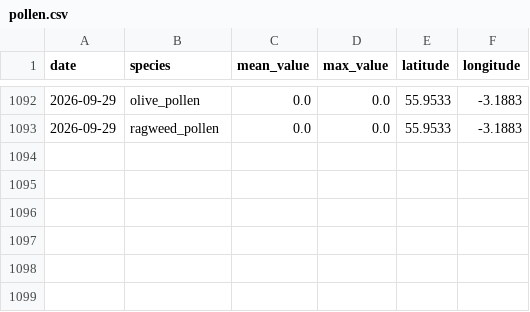
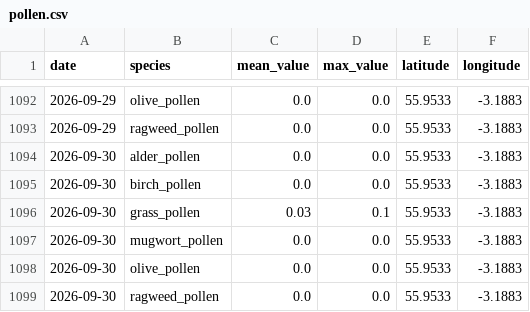
Before and after one commit to gdeskas/allergy-tracker, a CSV file: data/pollen.csv, drawn as a sheet; only a part is shown, gaps mark what is left out.

```diff
--- a/data/pollen.csv
+++ b/data/pollen.csv
@@ -1093 +1093,7 @@ date,species,mean_value,max_value,latitude,longitude
 2026-09-29,ragweed_pollen,0.0,0.0,55.9533,-3.1883
+2026-09-30,alder_pollen,0.0,0.0,55.9533,-3.1883
+2026-09-30,birch_pollen,0.0,0.0,55.9533,-3.1883
+2026-09-30,grass_pollen,0.03,0.1,55.9533,-3.1883
+2026-09-30,mugwort_pollen,0.0,0.0,55.9533,-3.1883
+2026-09-30,olive_pollen,0.0,0.0,55.9533,-3.1883
+2026-09-30,ragweed_pollen,0.0,0.0,55.9533,-3.1883
```
